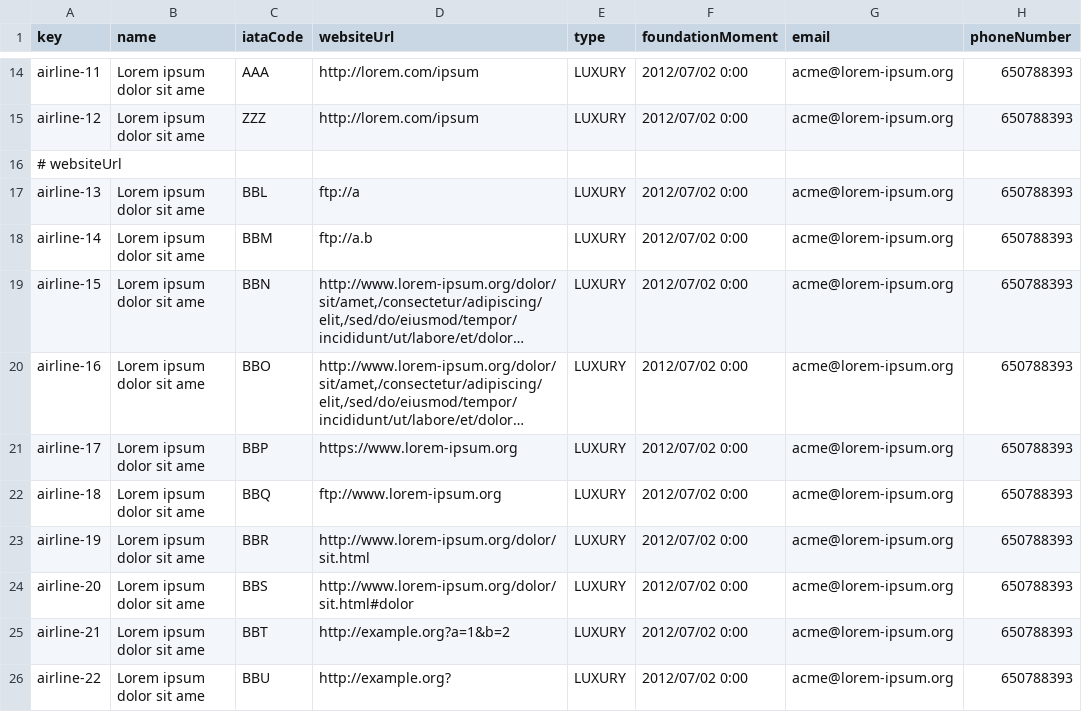
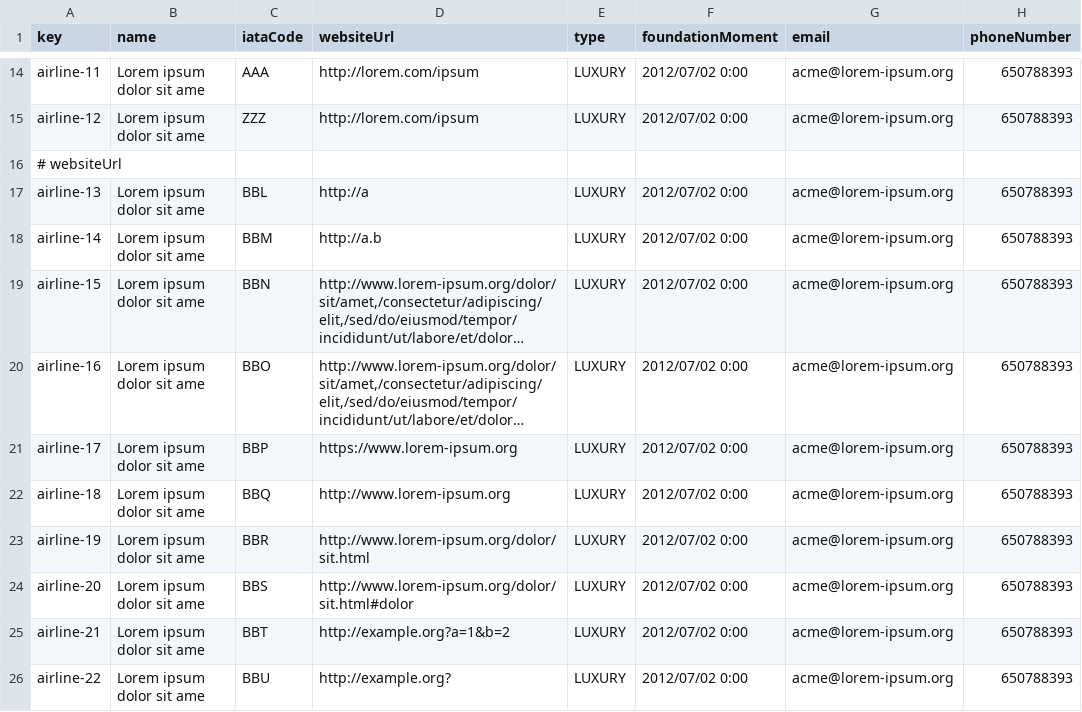
Before and after one commit to HectorGuePra/C3-047-Acme-Ans-C3, a CSV file: src/main/resources/WEB-INF/data/sample/airline.csv, drawn as a sheet; only a part is shown, gaps mark what is left out; long unchanged cells end in …; the diff names each change by its address in the sheet, - before the commit and + after, or states it on an @@ line.

```diff
--- a/src/main/resources/WEB-INF/data/sample/airline.csv
+++ b/src/main/resources/WEB-INF/data/sample/airline.csv
-D17 (websiteUrl): ftp://a
+D17 (websiteUrl): http://a
-D18 (websiteUrl): ftp://a.b
+D18 (websiteUrl): http://a.b
-D22 (websiteUrl): ftp://www.lorem-ipsum.org
+D22 (websiteUrl): http://www.lorem-ipsum.org
```
Also changed, not shown: 6 other files.
